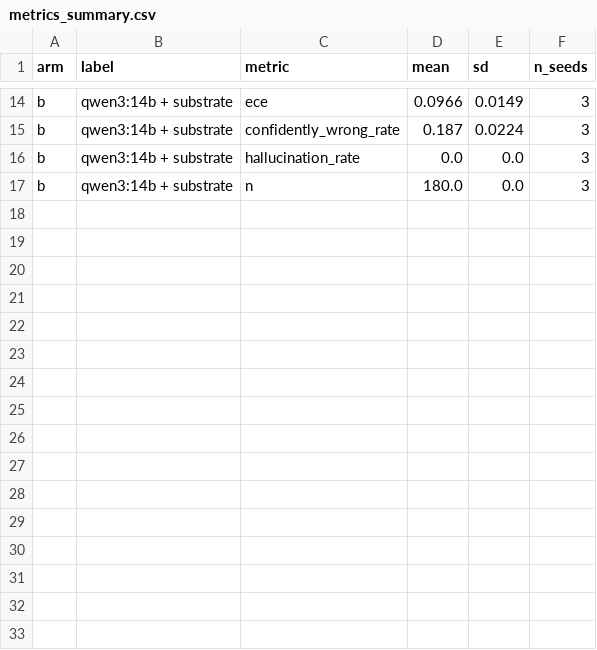
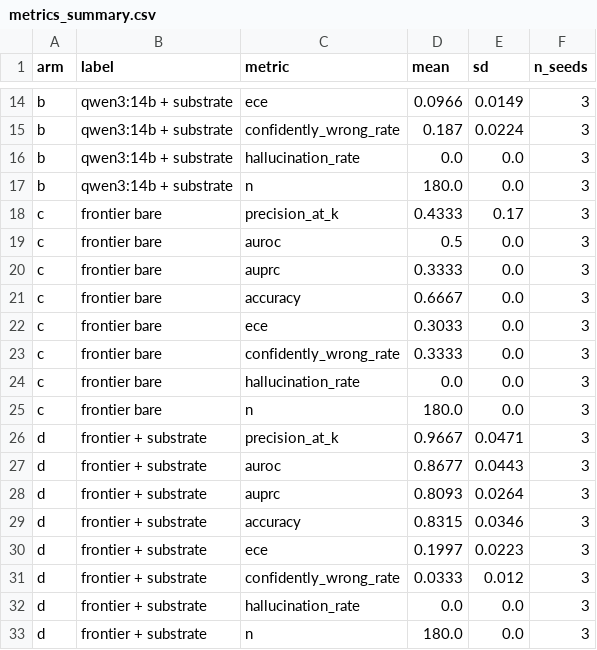
Before and after one commit to jamisonhburks/lab_tracker, a CSV file: experiments/H003_substrate_lift/results/metrics_summary.csv, drawn as a sheet; only a part is shown, gaps mark what is left out; the diff names each change by its address in the sheet, - before the commit and + after, or states it on an @@ line.

```diff
--- a/experiments/H003_substrate_lift/results/metrics_summary.csv
+++ b/experiments/H003_substrate_lift/results/metrics_summary.csv
+row 18: c | frontier bare | precision_at_k | 0.4333 | 0.17 | 3
+row 19: c | frontier bare | auroc | 0.5 | 0.0 | 3
+row 20: c | frontier bare | auprc | 0.3333 | 0.0 | 3
+row 21: c | frontier bare | accuracy | 0.6667 | 0.0 | 3
+row 22: c | frontier bare | ece | 0.3033 | 0.0 | 3
+row 23: c | frontier bare | confidently_wrong_rate | 0.3333 | 0.0 | 3
+row 24: c | frontier bare | hallucination_rate | 0.0 | 0.0 | 3
+row 25: c | frontier bare | n | 180.0 | 0.0 | 3
+row 26: d | frontier + substrate | precision_at_k | 0.9667 | 0.0471 | 3
+row 27: d | frontier + substrate | auroc | 0.8677 | 0.0443 | 3
+row 28: d | frontier + substrate | auprc | 0.8093 | 0.0264 | 3
+row 29: d | frontier + substrate | accuracy | 0.8315 | 0.0346 | 3
+row 30: d | frontier + substrate | ece | 0.1997 | 0.0223 | 3
+row 31: d | frontier + substrate | confidently_wrong_rate | 0.0333 | 0.012 | 3
+row 32: d | frontier + substrate | hallucination_rate | 0.0 | 0.0 | 3
+row 33: d | frontier + substrate | n | 180.0 | 0.0 | 3
```
Also changed, not shown: experiments/H003_substrate_lift/results/metrics.csv, experiments/H003_substrate_lift/results/metrics_by_grade.csv, 3 other files.
